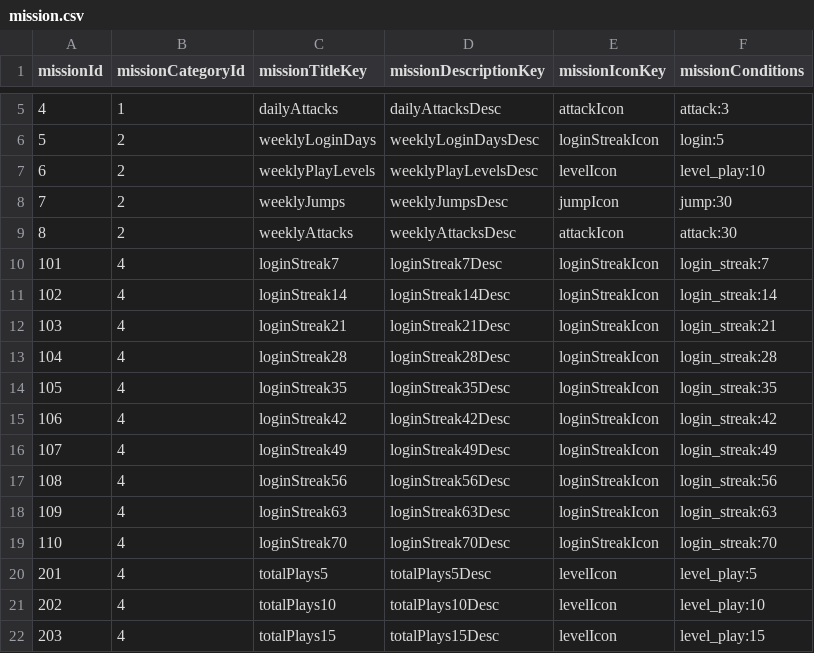
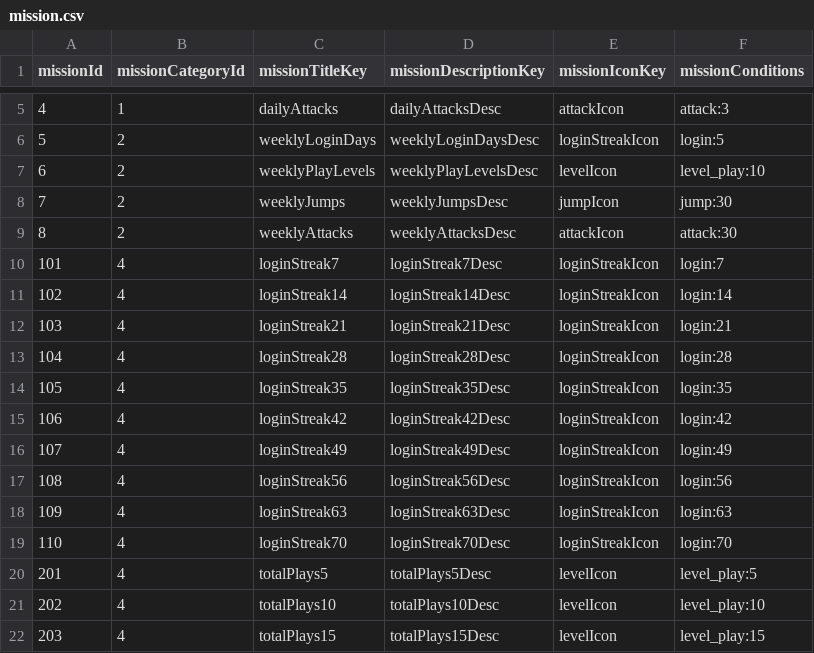
Before and after one commit to YuutaTsubasa/knightbase, a CSV file: static/assets/staticData/mission.csv, drawn as a sheet; only a part is shown, gaps mark what is left out.

```diff
--- a/static/assets/staticData/mission.csv
+++ b/static/assets/staticData/mission.csv
@@ -9,12 +9,12 @@ missionId,missionCategoryId,missionTitleKey,missionDescriptionKey,missionIconKey
 8,2,weeklyAttacks,weeklyAttacksDesc,attackIcon,attack:30
-101,4,loginStreak7,loginStreak7Desc,loginStreakIcon,login_streak:7
-102,4,loginStreak14,loginStreak14Desc,loginStreakIcon,login_streak:14
-103,4,loginStreak21,loginStreak21Desc,loginStreakIcon,login_streak:21
-104,4,loginStreak28,loginStreak28Desc,loginStreakIcon,login_streak:28
-105,4,loginStreak35,loginStreak35Desc,loginStreakIcon,login_streak:35
-106,4,loginStreak42,loginStreak42Desc,loginStreakIcon,login_streak:42
-107,4,loginStreak49,loginStreak49Desc,loginStreakIcon,login_streak:49
-108,4,loginStreak56,loginStreak56Desc,loginStreakIcon,login_streak:56
-109,4,loginStreak63,loginStreak63Desc,loginStreakIcon,login_streak:63
-110,4,loginStreak70,loginStreak70Desc,loginStreakIcon,login_streak:70
+101,4,loginStreak7,loginStreak7Desc,loginStreakIcon,login:7
+102,4,loginStreak14,loginStreak14Desc,loginStreakIcon,login:14
+103,4,loginStreak21,loginStreak21Desc,loginStreakIcon,login:21
+104,4,loginStreak28,loginStreak28Desc,loginStreakIcon,login:28
+105,4,loginStreak35,loginStreak35Desc,loginStreakIcon,login:35
+106,4,loginStreak42,loginStreak42Desc,loginStreakIcon,login:42
+107,4,loginStreak49,loginStreak49Desc,loginStreakIcon,login:49
+108,4,loginStreak56,loginStreak56Desc,loginStreakIcon,login:56
+109,4,loginStreak63,loginStreak63Desc,loginStreakIcon,login:63
+110,4,loginStreak70,loginStreak70Desc,loginStreakIcon,login:70
 201,4,totalPlays5,totalPlays5Desc,levelIcon,level_play:5
```
Also changed, not shown: static/assets/staticData/localization.csv, 1 other file.
